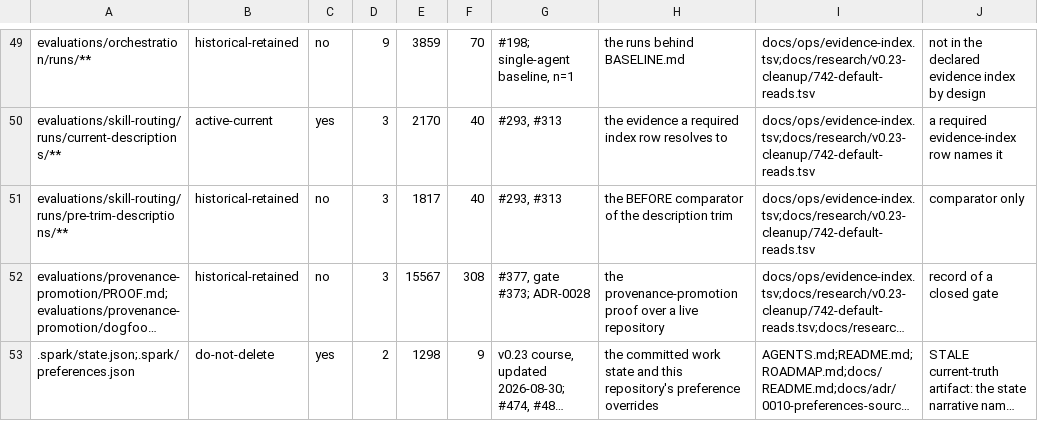
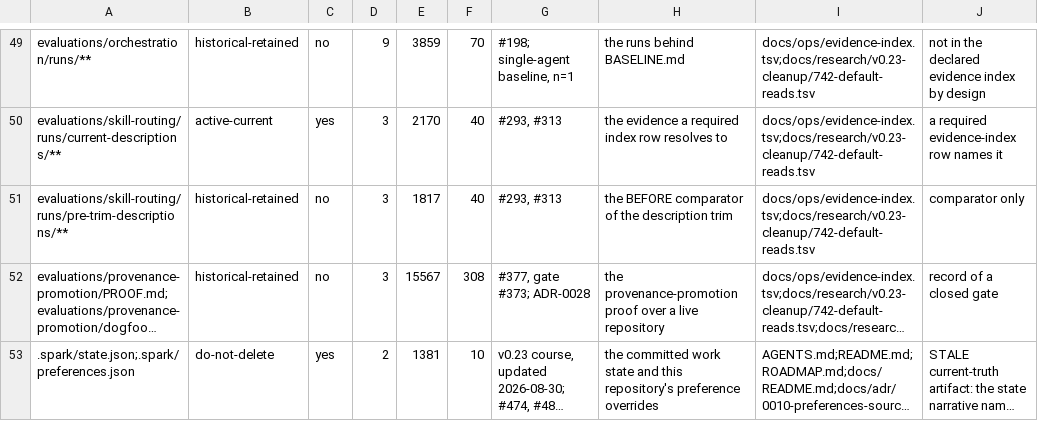
Before and after one commit to jwogrady/spark, a TSV file: docs/ops/evidence-index.tsv, drawn as a sheet; only a part is shown, gaps mark what is left out; long unchanged cells end in …; the diff names each change by its address in the sheet, - before the commit and + after, or states it on an @@ line.

Commit message:
docs: refresh project preference evidence counts

```diff
--- a/docs/ops/evidence-index.tsv
+++ b/docs/ops/evidence-index.tsv
-E53: 1298
+E53: 1381
-F53: 9
+F53: 10
```
